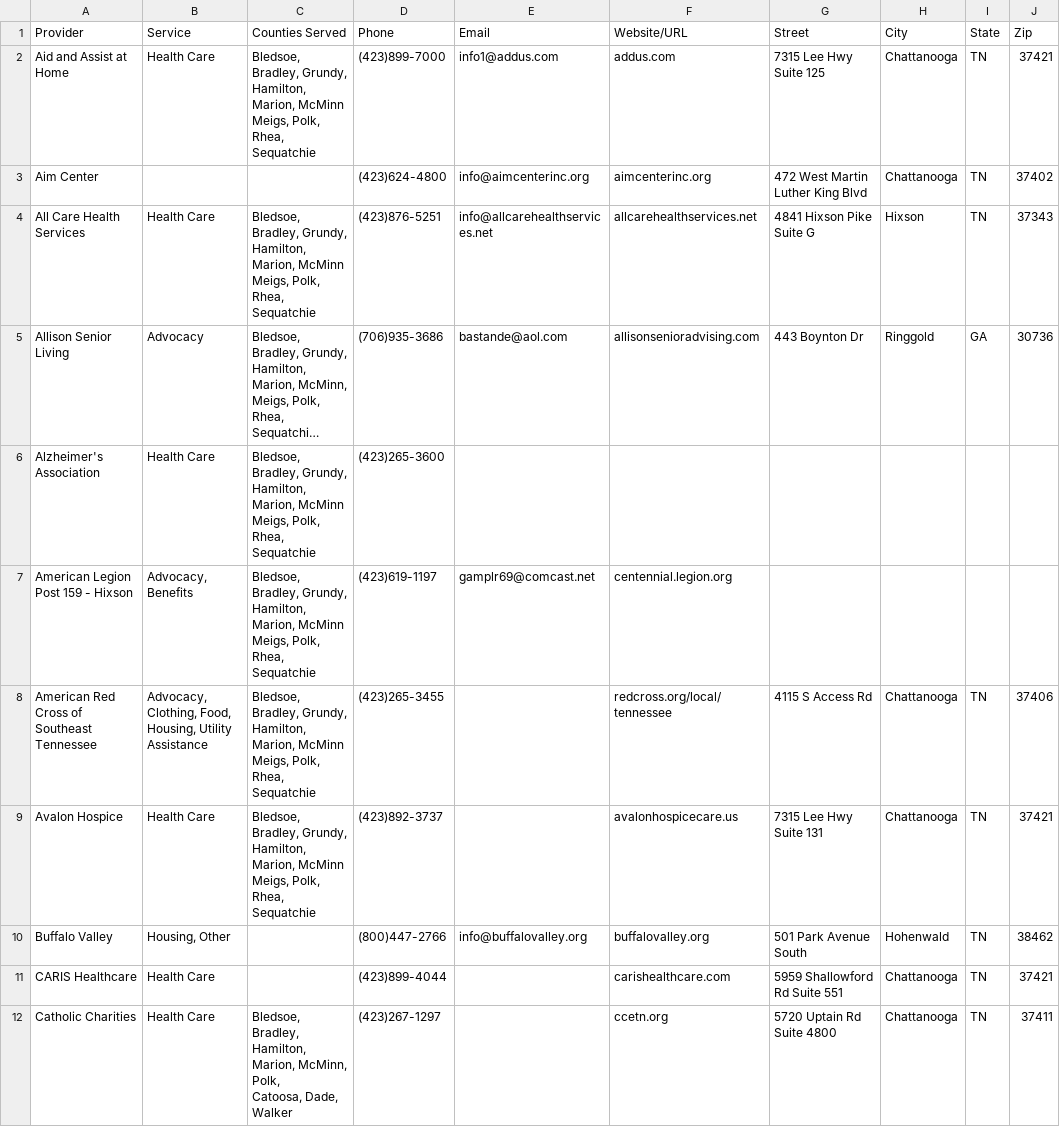
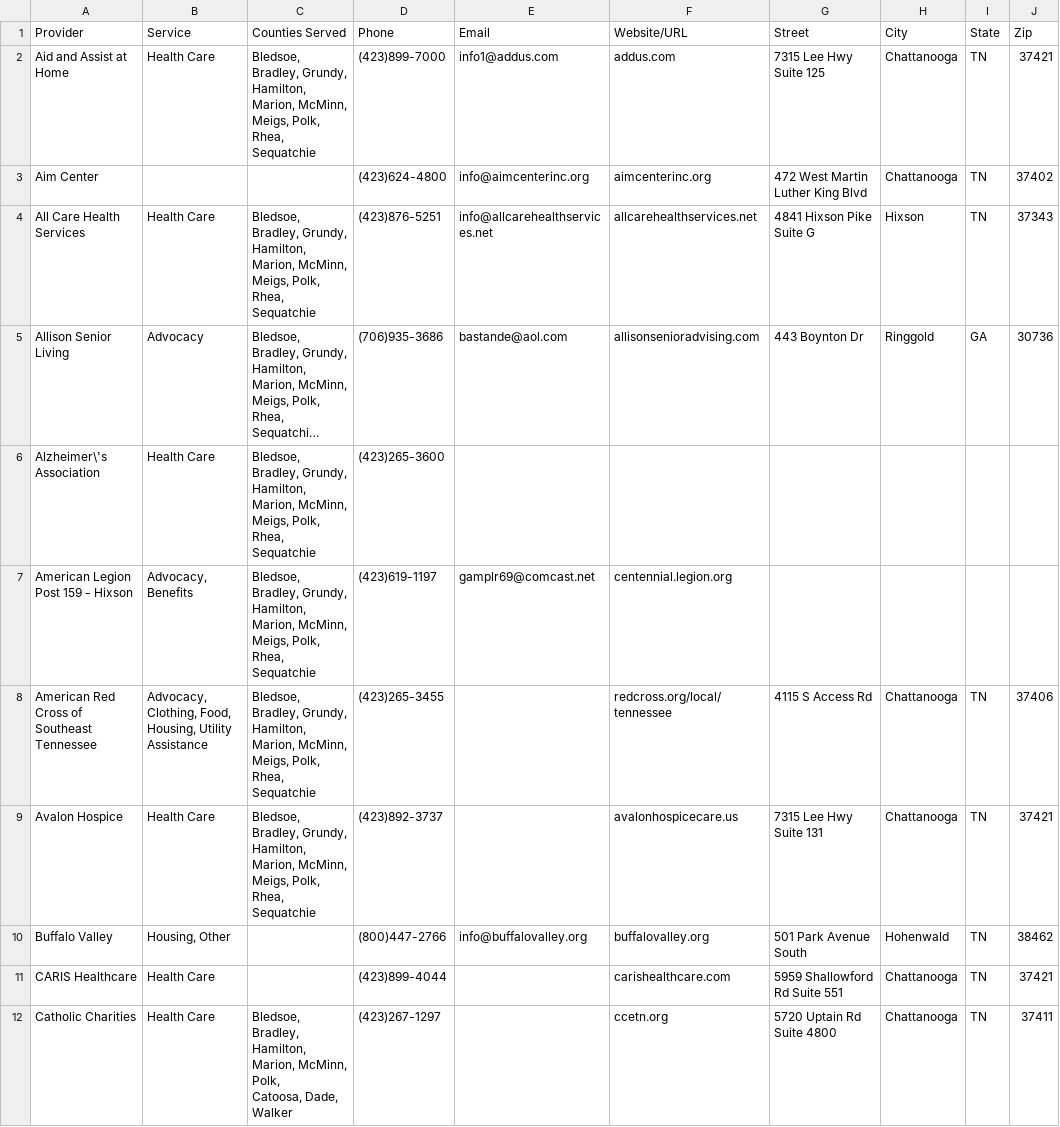
Before and after one commit to prestoncraw/Chattanooga-Unite, a CSV file: utils/data/Service_Provider_Info.csv, drawn as a sheet; only a part is shown; long unchanged cells end in …; ↵ is a line break in a cell; the diff covers the shown part only; the diff names each change by its address in the sheet, - before the commit and + after, or states it on an @@ line.

```diff
--- a/utils/data/Service_Provider_Info.csv
+++ b/utils/data/Service_Provider_Info.csv
-C2 (Counties Served): …Hamilton, Marion, McMinn ↵ Meigs, Polk,…
+C2 (Counties Served): …Hamilton, Marion, McMinn, ↵ Meigs, Polk,…
-C4 (Counties Served): …Hamilton, Marion, McMinn ↵ Meigs, Polk,…
+C4 (Counties Served): …Hamilton, Marion, McMinn, ↵ Meigs, Polk,…
-A6 (Provider): Alzheimer's Association
+A6 (Provider): Alzheimer\'s Association
-C6:C9 (Counties Served): …Hamilton, Marion, McMinn ↵ Meigs, Polk,…
+C6:C9 (Counties Served): …Hamilton, Marion, McMinn, ↵ Meigs, Polk,…
```
Also changed, not shown: 18 edited cells elsewhere in this file, 3 other files.
